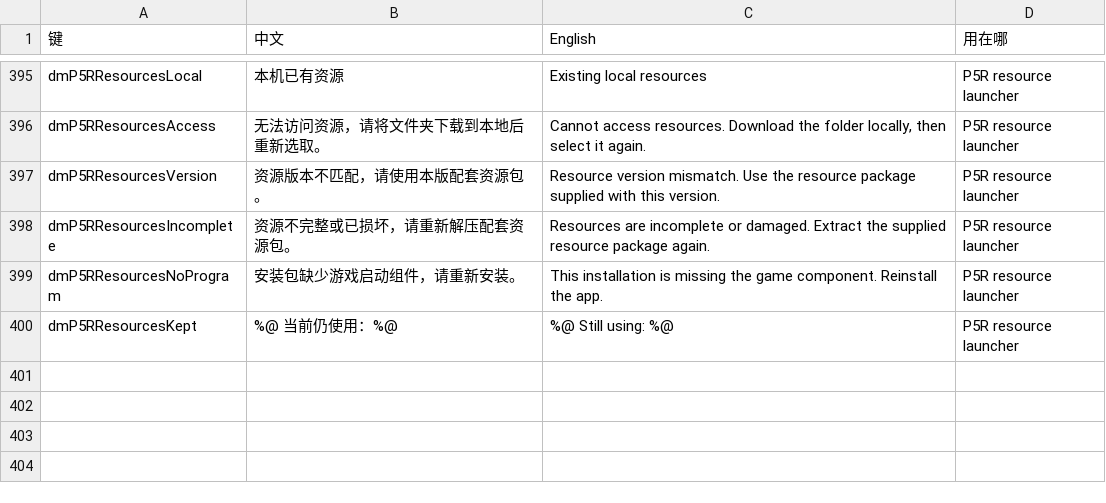
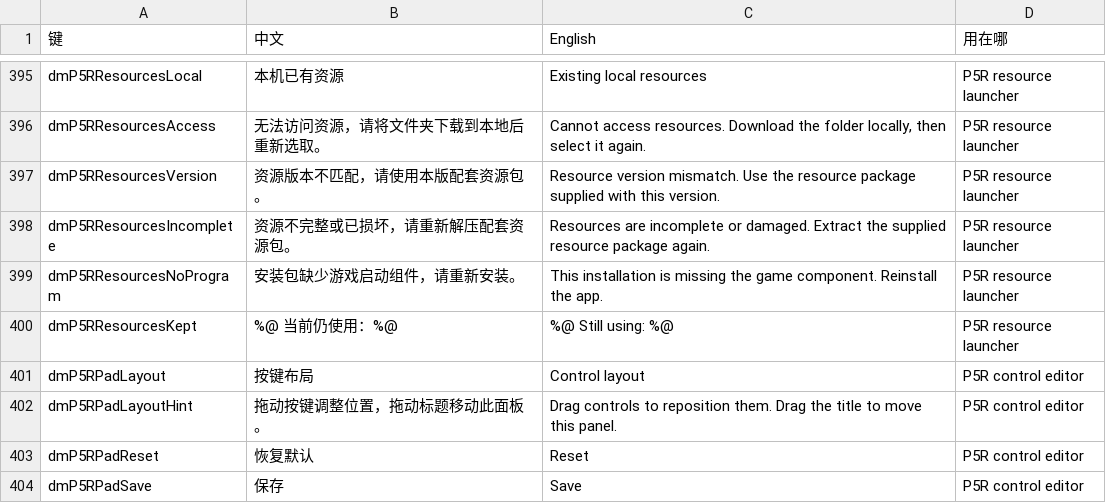
Before and after one commit to GirlNet/d2r-mobile, a TSV file: dm/i18n/ui_text.tsv, drawn as a sheet; only a part is shown, gaps mark what is left out; the diff names each change by its address in the sheet, - before the commit and + after, or states it on an @@ line.

```diff
--- a/dm/i18n/ui_text.tsv
+++ b/dm/i18n/ui_text.tsv
+row 401: dmP5RPadLayout | 按键布局 | Control layout | P5R control editor
+row 402: dmP5RPadLayoutHint | 拖动按键调整位置，拖动标题移动此面板。 | Drag controls to reposition them. Drag the title to move this panel. | P5R control editor
+row 403: dmP5RPadReset | 恢复默认 | Reset | P5R control editor
+row 404: dmP5RPadSave | 保存 | Save | P5R control editor
```
Also changed, not shown: 25 other files.
